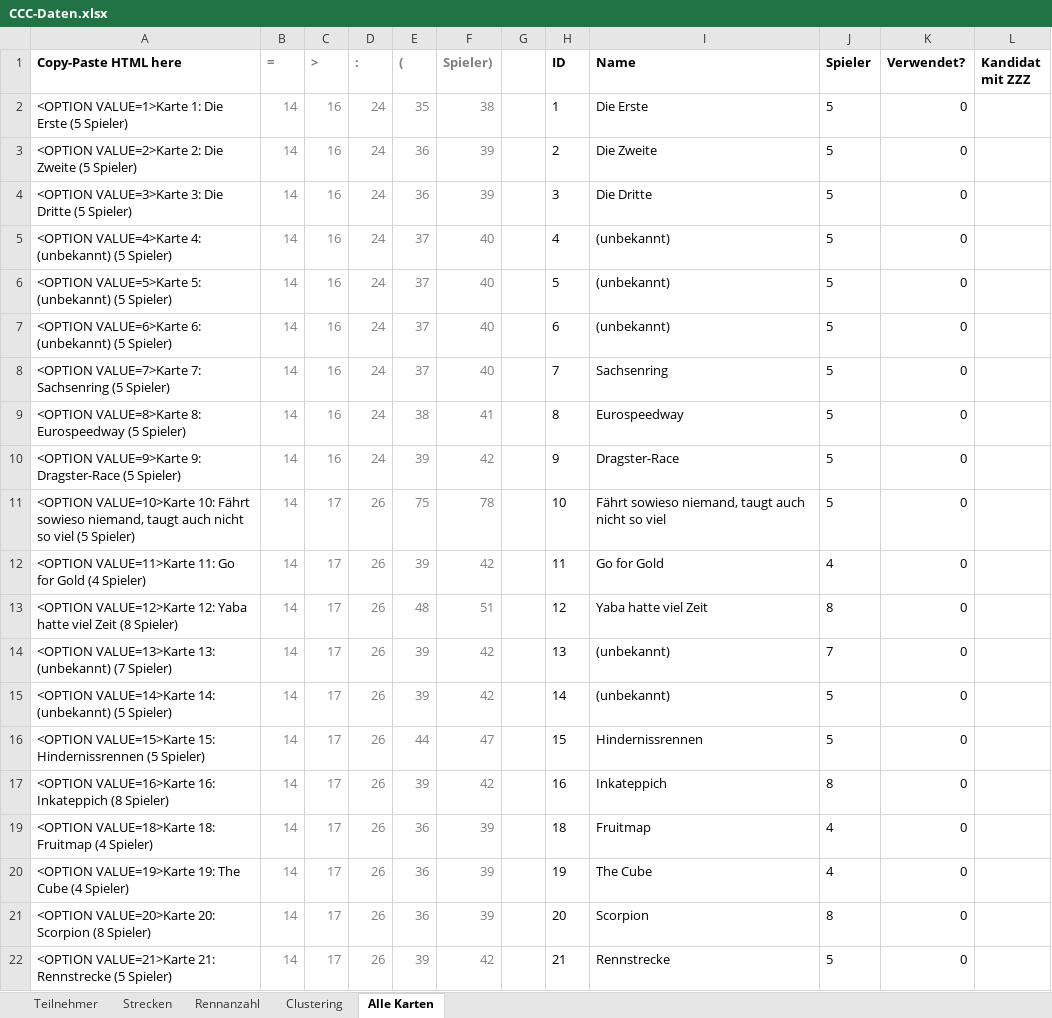
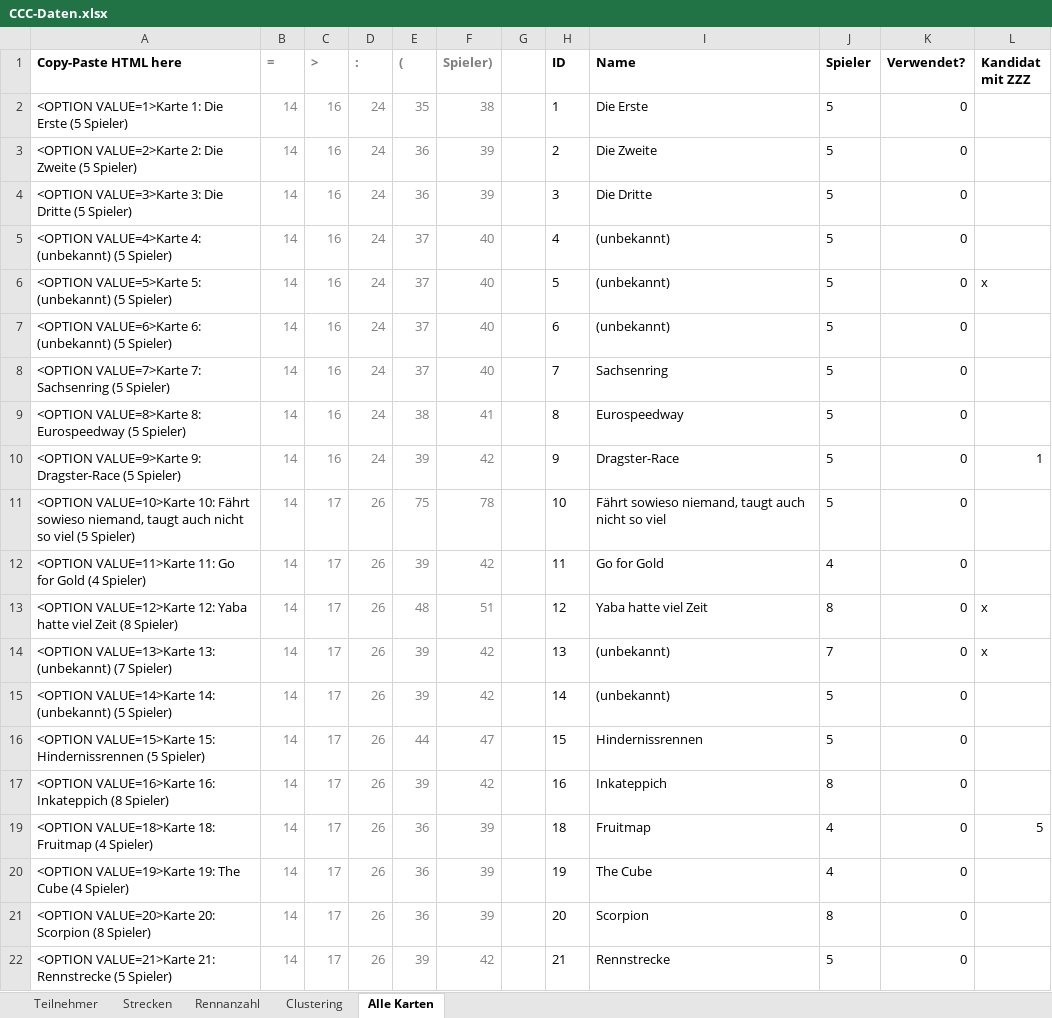
Before and after one commit to ultimate/KaroToolsCollection, an Excel workbook: CraZZZy Crash Challenge/CCC-Daten.xlsx, sheet Alle Karten, drawn as a sheet; only a part is shown; values as stored, in another font and other column widths than the file's, no borders; conditional formats and table styles not drawn; the diff covers the shown part only; the diff names each change by its address in the sheet, - before the commit and + after, or states it on an @@ line.

```diff
--- a/CraZZZy Crash Challenge/CCC-Daten.xlsx (sheet Alle Karten)
+++ b/CraZZZy Crash Challenge/CCC-Daten.xlsx (sheet Alle Karten)
-L6 (Kandidat mit ZZZ): (empty)
+L6 (Kandidat mit ZZZ): x
-L10 (Kandidat mit ZZZ): (empty)
+L10 (Kandidat mit ZZZ): 1
-L13:L14 (Kandidat mit ZZZ): (empty)
+L13:L14 (Kandidat mit ZZZ): x
-L19 (Kandidat mit ZZZ): (empty)
+L19 (Kandidat mit ZZZ): 5
```
Also changed, not shown: 1 added row and 61 edited cells elsewhere in this sheet.
